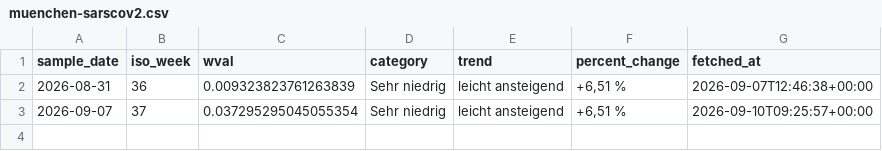
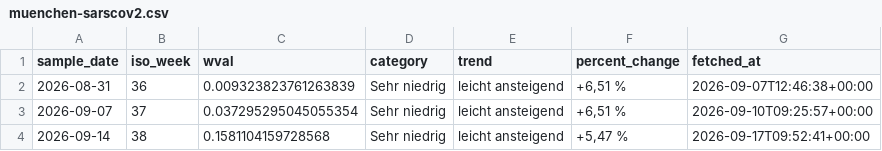
Before and after one commit to niorad/niowaste, a CSV file: data/muenchen-sarscov2.csv, drawn as a sheet.

```diff
--- a/data/muenchen-sarscov2.csv
+++ b/data/muenchen-sarscov2.csv
@@ -3 +3,2 @@ sample_date,iso_week,wval,category,trend,percent_change,fetched_at
 2026-09-07,37,0.037295295045055354,Sehr niedrig,leicht ansteigend,"+6,51 %",2026-09-10T09:25:57+00:00
+2026-09-14,38,0.1581104159728568,Sehr niedrig,leicht ansteigend,"+5,47 %",2026-09-17T09:52:41+00:00
```
Also changed, not shown: 2 other files.
